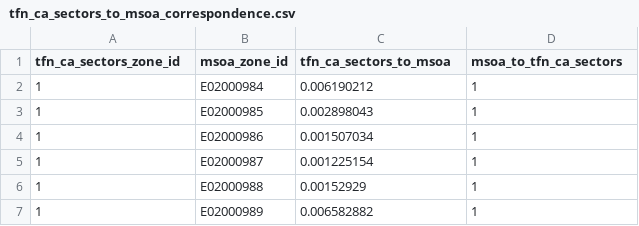
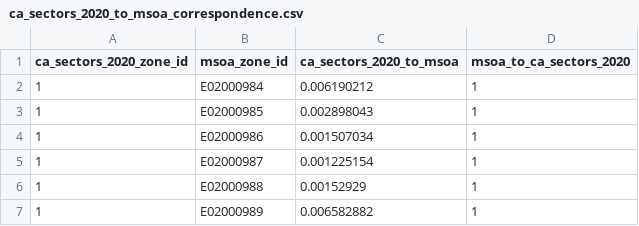
Before and after one commit to Transport-for-the-North/NorMITs-Demand, a CSV file: normits_demand/core/definitions/zoning_systems/_translations/ca_sectors_2020_to_msoa_correspondence.csv (was normits_demand/core/definitions/zoning_systems/_translations/tfn_ca_sectors_to_msoa_correspondence.csv), drawn as a sheet; only a part is shown.

Commit message:
Rename ca_sectors

```diff
--- a/normits_demand/core/definitions/zoning_systems/_translations/tfn_ca_sectors_to_msoa_correspondence.csv
+++ b/normits_demand/core/definitions/zoning_systems/_translations/ca_sectors_2020_to_msoa_correspondence.csv
@@ -1,2 +1,2 @@
-tfn_ca_sectors_zone_id,msoa_zone_id,tfn_ca_sectors_to_msoa,msoa_to_tfn_ca_sectors
+ca_sectors_2020_zone_id,msoa_zone_id,ca_sectors_2020_to_msoa,msoa_to_ca_sectors_2020
 1,E02000984,0.006190212,1
```
Also changed, not shown: 3 other files.
